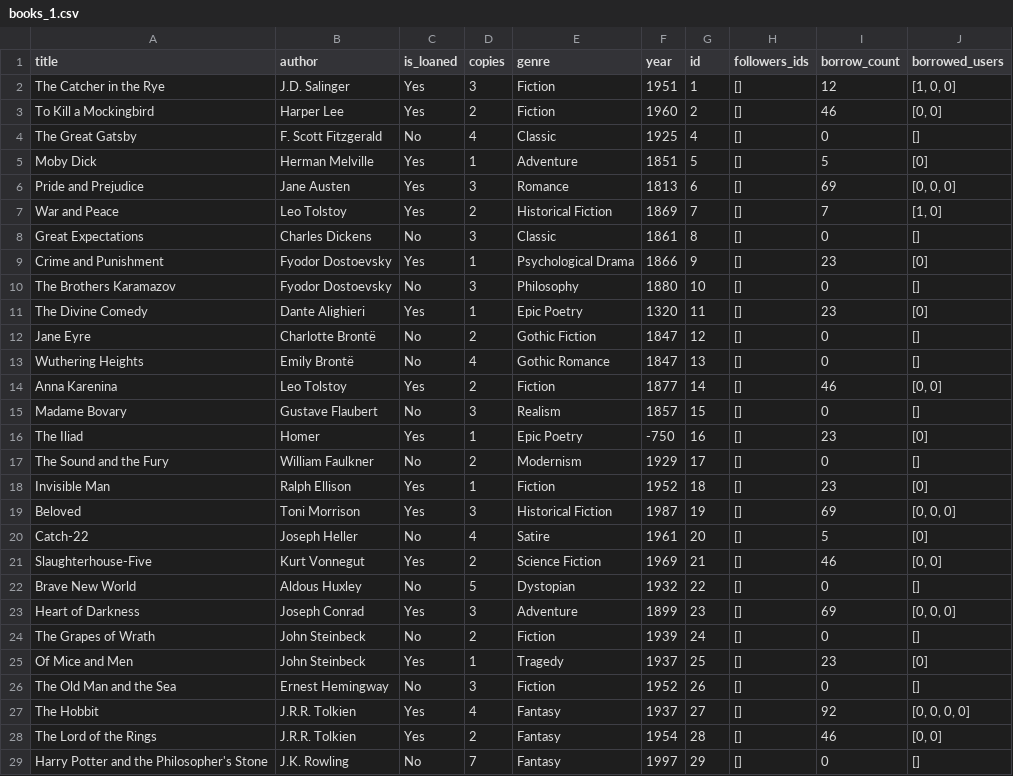
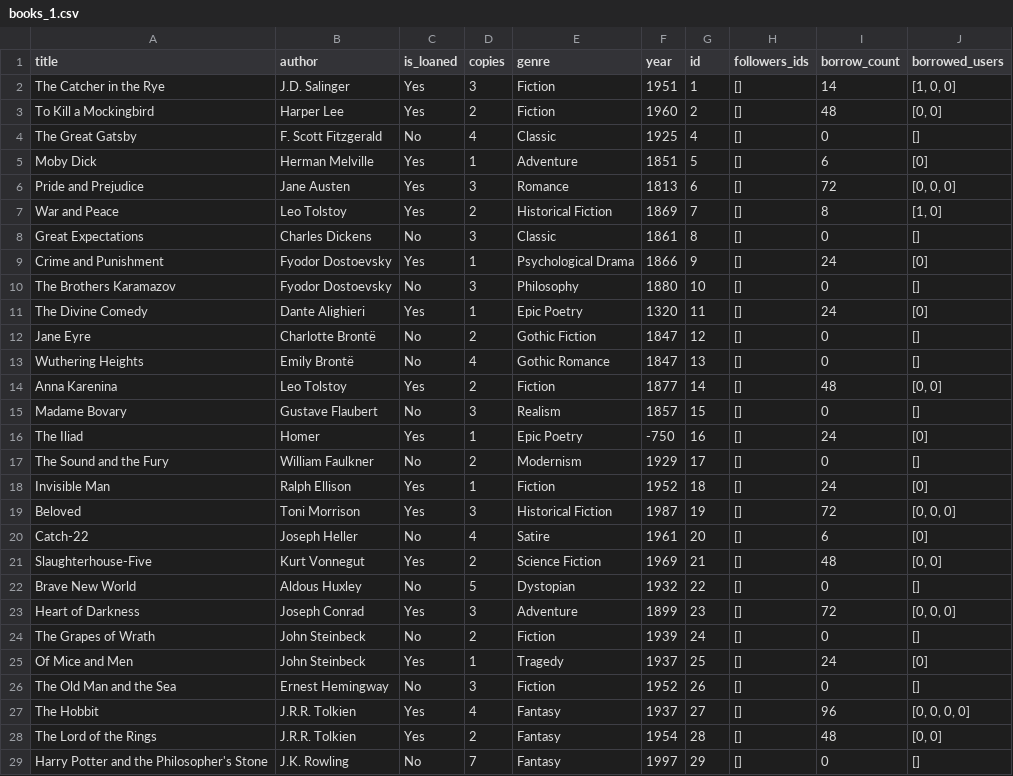
Before and after one commit to thelet/Library-Management-System, a CSV file: data_files/CSV_data/books_1.csv, drawn as a sheet; only a part is shown; the diff covers the shown part only.

```diff
--- a/data_files/CSV_data/books_1.csv
+++ b/data_files/CSV_data/books_1.csv
@@ -1,29 +1,29 @@
 title,author,is_loaned,copies,genre,year,id,followers_ids,borrow_count,borrowed_users
-The Catcher in the Rye,J.D. Salinger,Yes,3,Fiction,1951,1,[],12,"[1, 0, 0]"
-To Kill a Mockingbird,Harper Lee,Yes,2,Fiction,1960,2,[],46,"[0, 0]"
+The Catcher in the Rye,J.D. Salinger,Yes,3,Fiction,1951,1,[],14,"[1, 0, 0]"
+To Kill a Mockingbird,Harper Lee,Yes,2,Fiction,1960,2,[],48,"[0, 0]"
 The Great Gatsby,F. Scott Fitzgerald,No,4,Classic,1925,4,[],0,[]
-Moby Dick,Herman Melville,Yes,1,Adventure,1851,5,[],5,[0]
-Pride and Prejudice,Jane Austen,Yes,3,Romance,1813,6,[],69,"[0, 0, 0]"
-War and Peace,Leo Tolstoy,Yes,2,Historical Fiction,1869,7,[],7,"[1, 0]"
+Moby Dick,Herman Melville,Yes,1,Adventure,1851,5,[],6,[0]
+Pride and Prejudice,Jane Austen,Yes,3,Romance,1813,6,[],72,"[0, 0, 0]"
+War and Peace,Leo Tolstoy,Yes,2,Historical Fiction,1869,7,[],8,"[1, 0]"
 Great Expectations,Charles Dickens,No,3,Classic,1861,8,[],0,[]
-Crime and Punishment,Fyodor Dostoevsky,Yes,1,Psychological Drama,1866,9,[],23,[0]
+Crime and Punishment,Fyodor Dostoevsky,Yes,1,Psychological Drama,1866,9,[],24,[0]
 The Brothers Karamazov,Fyodor Dostoevsky,No,3,Philosophy,1880,10,[],0,[]
-The Divine Comedy,Dante Alighieri,Yes,1,Epic Poetry,1320,11,[],23,[0]
+The Divine Comedy,Dante Alighieri,Yes,1,Epic Poetry,1320,11,[],24,[0]
 Jane Eyre,Charlotte Brontë,No,2,Gothic Fiction,1847,12,[],0,[]
 Wuthering Heights,Emily Brontë,No,4,Gothic Romance,1847,13,[],0,[]
-Anna Karenina,Leo Tolstoy,Yes,2,Fiction,1877,14,[],46,"[0, 0]"
+Anna Karenina,Leo Tolstoy,Yes,2,Fiction,1877,14,[],48,"[0, 0]"
 Madame Bovary,Gustave Flaubert,No,3,Realism,1857,15,[],0,[]
-The Iliad,Homer,Yes,1,Epic Poetry,-750,16,[],23,[0]
+The Iliad,Homer,Yes,1,Epic Poetry,-750,16,[],24,[0]
 The Sound and the Fury,William Faulkner,No,2,Modernism,1929,17,[],0,[]
-Invisible Man,Ralph Ellison,Yes,1,Fiction,1952,18,[],23,[0]
-Beloved,Toni Morrison,Yes,3,Historical Fiction,1987,19,[],69,"[0, 0, 0]"
-Catch-22,Joseph Heller,No,4,Satire,1961,20,[],5,[0]
-Slaughterhouse-Five,Kurt Vonnegut,Yes,2,Science Fiction,1969,21,[],46,"[0, 0]"
+Invisible Man,Ralph Ellison,Yes,1,Fiction,1952,18,[],24,[0]
+Beloved,Toni Morrison,Yes,3,Historical Fiction,1987,19,[],72,"[0, 0, 0]"
+Catch-22,Joseph Heller,No,4,Satire,1961,20,[],6,[0]
+Slaughterhouse-Five,Kurt Vonnegut,Yes,2,Science Fiction,1969,21,[],48,"[0, 0]"
 Brave New World,Aldous Huxley,No,5,Dystopian,1932,22,[],0,[]
-Heart of Darkness,Joseph Conrad,Yes,3,Adventure,1899,23,[],69,"[0, 0, 0]"
+Heart of Darkness,Joseph Conrad,Yes,3,Adventure,1899,23,[],72,"[0, 0, 0]"
 The Grapes of Wrath,John Steinbeck,No,2,Fiction,1939,24,[],0,[]
-Of Mice and Men,John Steinbeck,Yes,1,Tragedy,1937,25,[],23,[0]
+Of Mice and Men,John Steinbeck,Yes,1,Tragedy,1937,25,[],24,[0]
 The Old Man and the Sea,Ernest Hemingway,No,3,Fiction,1952,26,[],0,[]
-The Hobbit,J.R.R. Tolkien,Yes,4,Fantasy,1937,27,[],92,"[0, 0, 0, 0]"
-The Lord of the Rings,J.R.R. Tolkien,Yes,2,Fantasy,1954,28,[],46,"[0, 0]"
+The Hobbit,J.R.R. Tolkien,Yes,4,Fantasy,1937,27,[],96,"[0, 0, 0, 0]"
+The Lord of the Rings,J.R.R. Tolkien,Yes,2,Fantasy,1954,28,[],48,"[0, 0]"
 Harry Potter and the Philosopher's Stone,J.K. Rowling,No,7,Fantasy,1997,29,[],0,[]
```
Also changed, not shown: 3 edited cells elsewhere in this file, data_files/CSV_data/books_1_users.csv, 7 other files.
